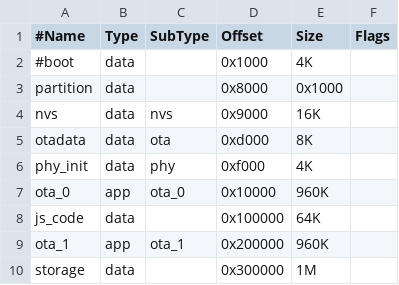
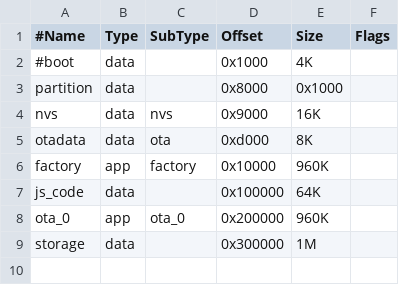
Before and after one commit to espruino/EspruinoBuildTools, a CSV file: esp32/build/app/partitions_espruino.csv, drawn as a sheet.

Commit message:
revert back to factory boot partition

```diff
--- a/esp32/build/app/partitions_espruino.csv
+++ b/esp32/build/app/partitions_espruino.csv
@@ -5,6 +5,5 @@ nvs,        data, nvs,     0x9000,    16K,
 otadata,    data, ota,     0xd000,    8K,
-phy_init,   data, phy,     0xf000,    4K,
-ota_0,      app,  ota_0,   0x10000,   960K,
+factory,    app,  factory, 0x10000,   960K,
 js_code,    data, ,        0x100000,  64K,
-ota_1,      app,  ota_1,   0x200000,  960K,
+ota_0,      app,  ota_0,   0x200000,  960K,
 storage,    data, ,        0x300000,  1M,
```
Also changed, not shown: 3 other files.
